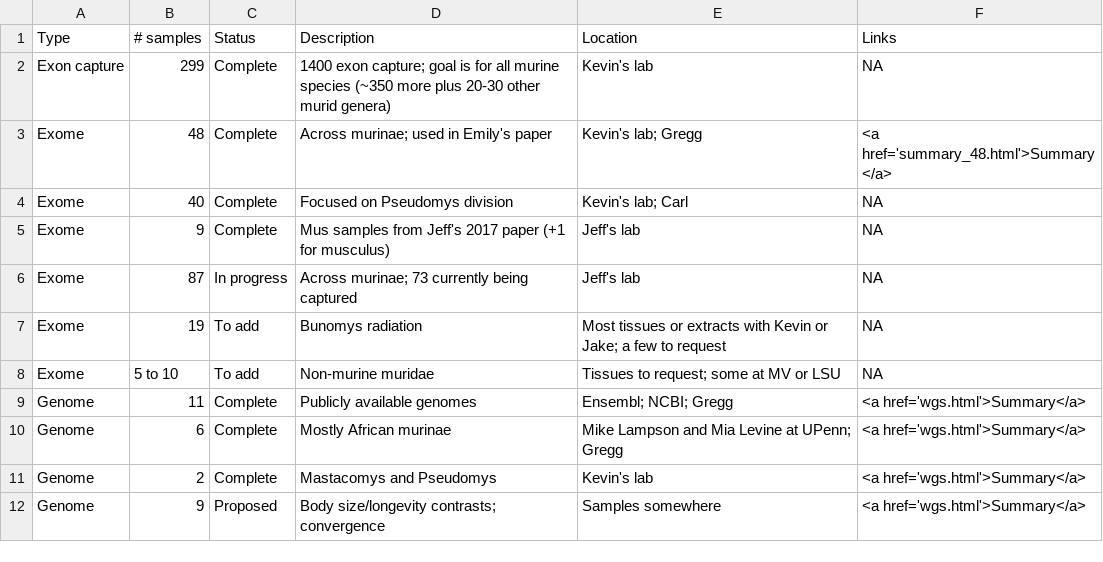
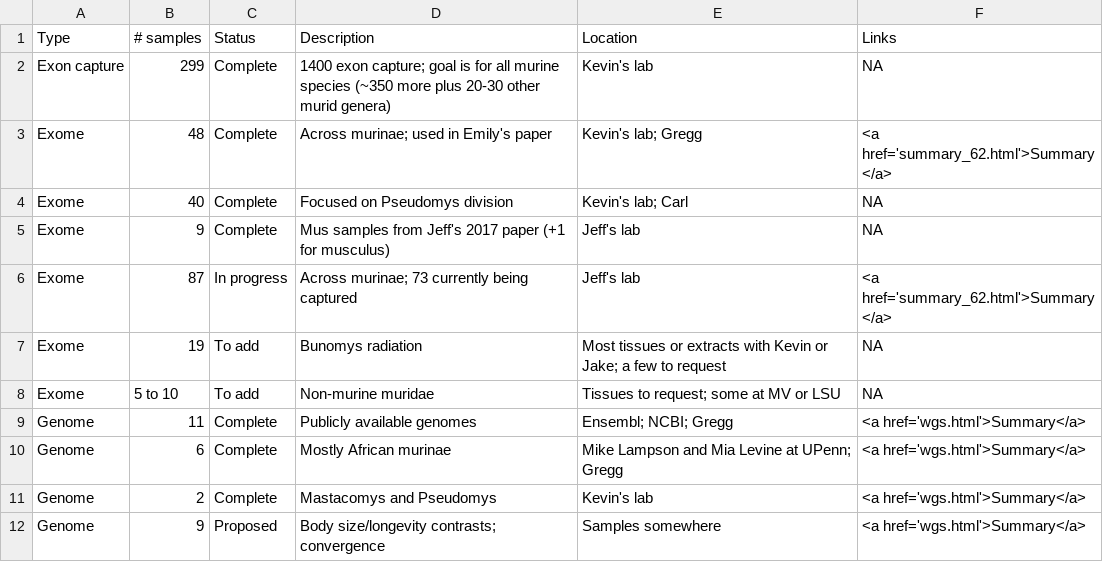
Before and after one commit to gwct/murinae-docs, a CSV file: data/sample-summary.csv, drawn as a sheet.

Commit message:
fixed footer link, added mus samples

```diff
--- a/data/sample-summary.csv
+++ b/data/sample-summary.csv
@@ -2,6 +2,6 @@ Type,# samples,Status,Description,Location,Links
 Exon capture,299,Complete,1400 exon capture; goal is for all murine species (~350 more plus 20-30 other murid genera),Kevin's lab,NA
-Exome,48,Complete,Across murinae; used in Emily's paper,Kevin's lab; Gregg,<a href='summary_48.html'>Summary</a>
+Exome,48,Complete,Across murinae; used in Emily's paper,Kevin's lab; Gregg,<a href='summary_62.html'>Summary</a>
 Exome,40,Complete,Focused on Pseudomys division,Kevin's lab; Carl,NA
 Exome,9,Complete,Mus samples from Jeff's 2017 paper (+1 for musculus),Jeff's lab,NA
-Exome,87,In progress,Across murinae; 73 currently being captured,Jeff's lab,NA
+Exome,87,In progress,Across murinae; 73 currently being captured,Jeff's lab,<a href='summary_62.html'>Summary</a>
 Exome,19,To add,Bunomys radiation,Most tissues or extracts with Kevin or Jake; a few to request,NA
```
Also changed, not shown: 18 other files.
